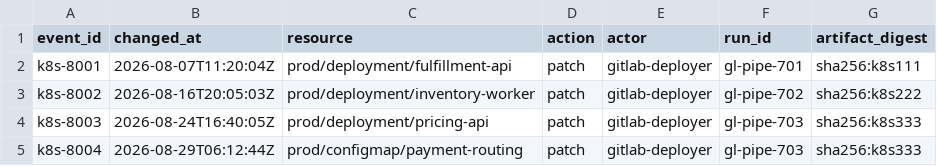
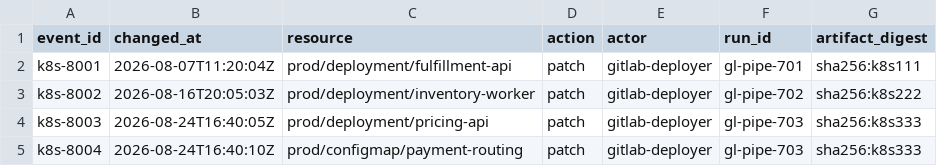
Before and after one commit to MaxwellM-GRC/cicd-change-poc, a CSV file: data/kubernetes/production_changes.csv, drawn as a sheet.

```diff
--- a/data/kubernetes/production_changes.csv
+++ b/data/kubernetes/production_changes.csv
@@ -4,2 +4,2 @@ k8s-8002,2026-08-16T20:05:03Z,prod/deployment/inventory-worker,patch,gitlab-depl
 k8s-8003,2026-08-24T16:40:05Z,prod/deployment/pricing-api,patch,gitlab-deployer,gl-pipe-703,sha256:k8s333
-k8s-8004,2026-08-29T06:12:44Z,prod/configmap/payment-routing,patch,gitlab-deployer,gl-pipe-703,sha256:k8s333
+k8s-8004,2026-08-24T16:40:10Z,prod/configmap/payment-routing,patch,gitlab-deployer,gl-pipe-703,sha256:k8s333
```
Also changed, not shown: data/governance/github_aws.csv, data/governance/gitlab_k8s.csv, 8 other files.
